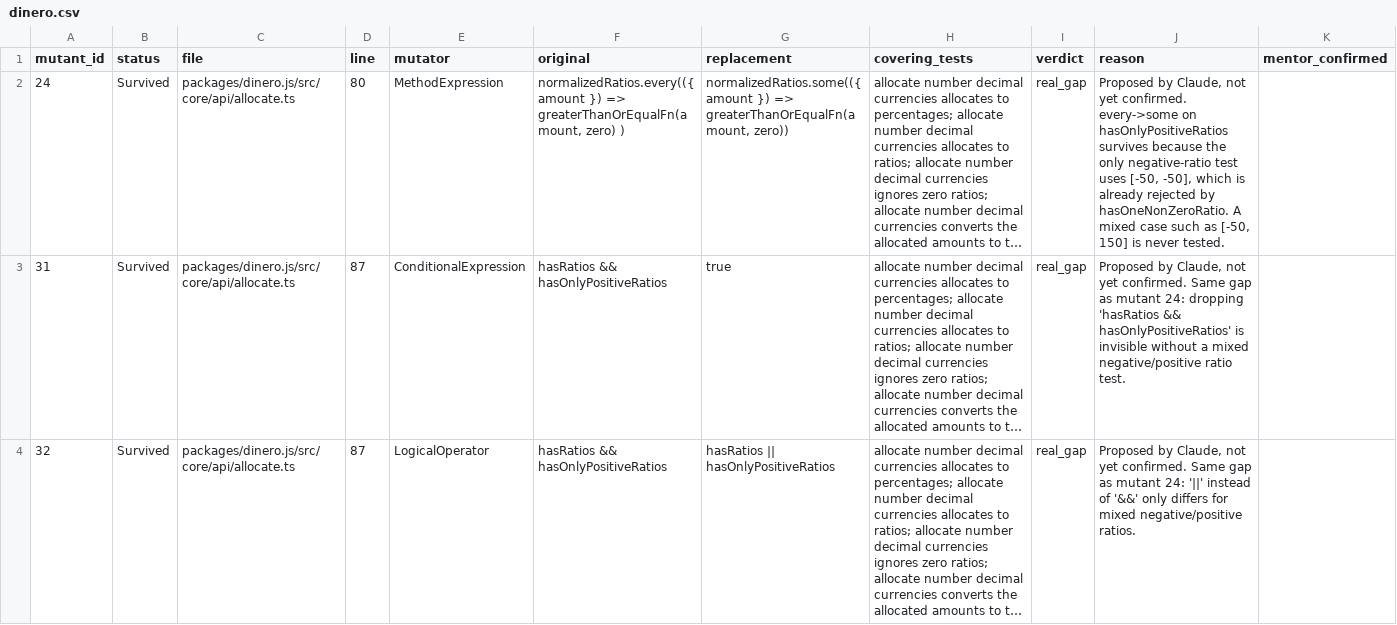
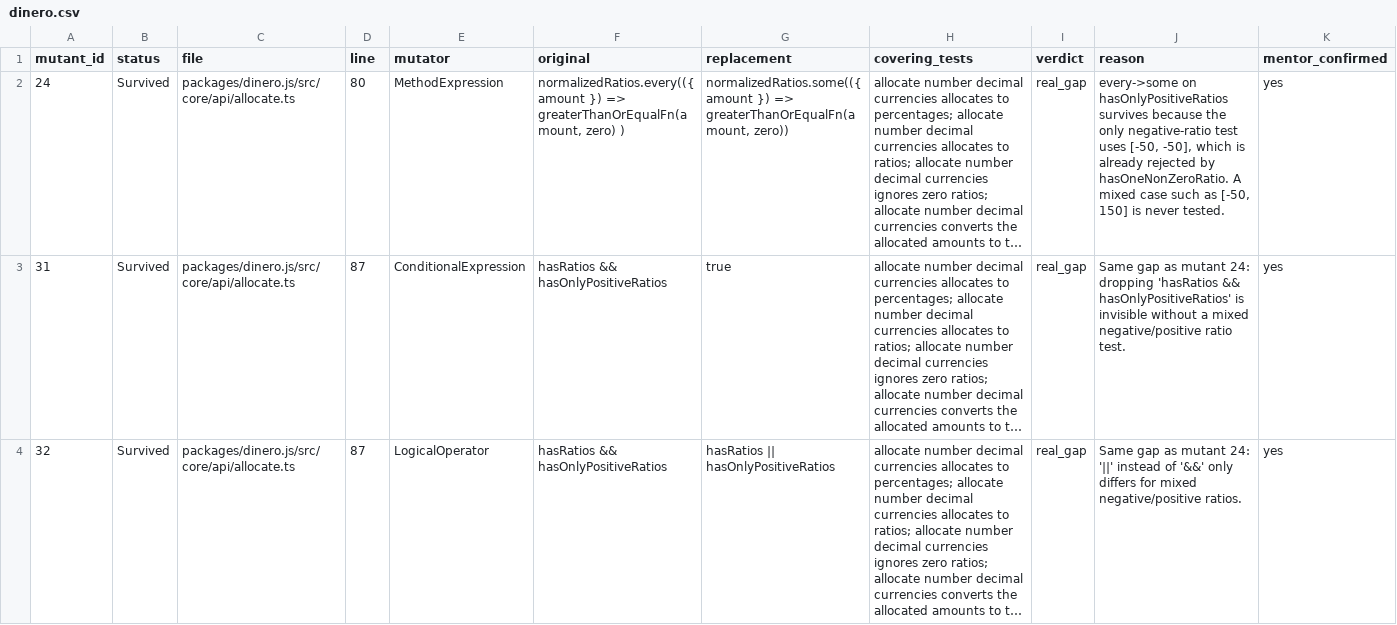
Before and after one commit to HuyHoangTran05/tc2-mutation-testing, a CSV file: data/reviewed/dinero.csv, drawn as a sheet; only a part is shown; long unchanged cells end in …; the diff covers the shown part only; the diff names each change by its address in the sheet, - before the commit and + after, or states it on an @@ line.

```diff
--- a/data/reviewed/dinero.csv
+++ b/data/reviewed/dinero.csv
-J2 (reason): Proposed by Claude, not yet confirmed. every->some on…
+J2 (reason): every->some on…
-K2:K4 (mentor_confirmed): (empty)
+K2:K4 (mentor_confirmed): yes
-J3 (reason): Proposed by Claude, not yet confirmed. Same gap…
+J3 (reason): Same gap…
-J4 (reason): Proposed by Claude, not yet confirmed. Same gap…
+J4 (reason): Same gap…
```
Also changed, not shown: 18 edited cells elsewhere in this file, data/reviewed/stateless.csv.
